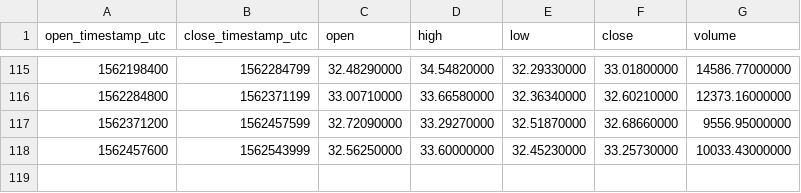
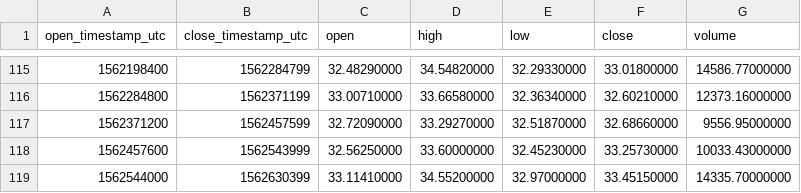
Before and after one commit to cryptobigbro/binance-BNBTUSD, a CSV file: binance-BNBTUSD-1d.csv, drawn as a sheet; only a part is shown, gaps mark what is left out; the diff names each change by its address in the sheet, - before the commit and + after, or states it on an @@ line.

```diff
--- a/binance-BNBTUSD-1d.csv
+++ b/binance-BNBTUSD-1d.csv
+row 119: 1562544000 | 1562630399 | 33.11410000 | 34.55200000 | 32.97000000 | 33.45150000 | 14335.70000000
```
Also changed, not shown: binance-BNBTUSD-1h.csv.
